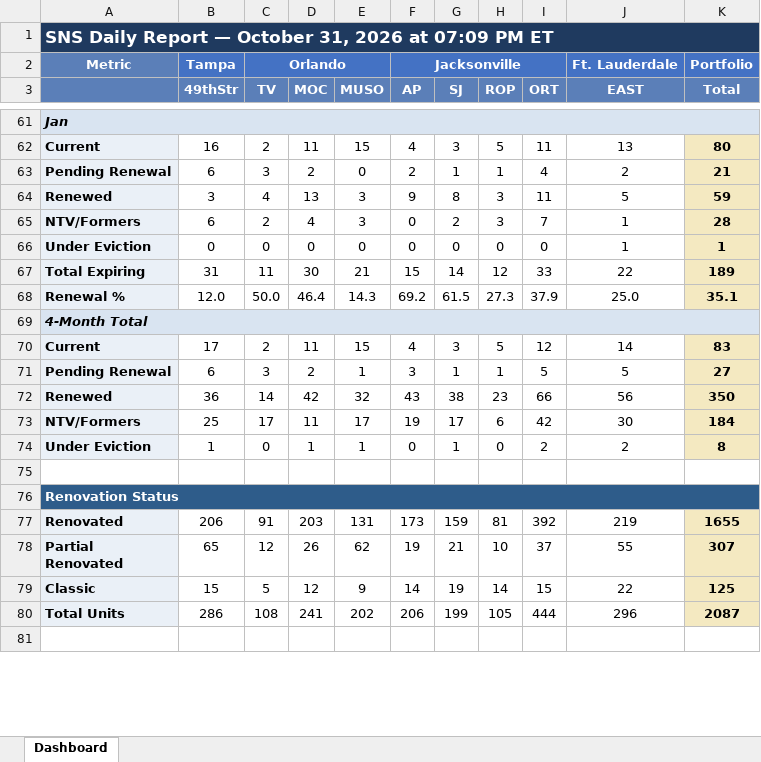
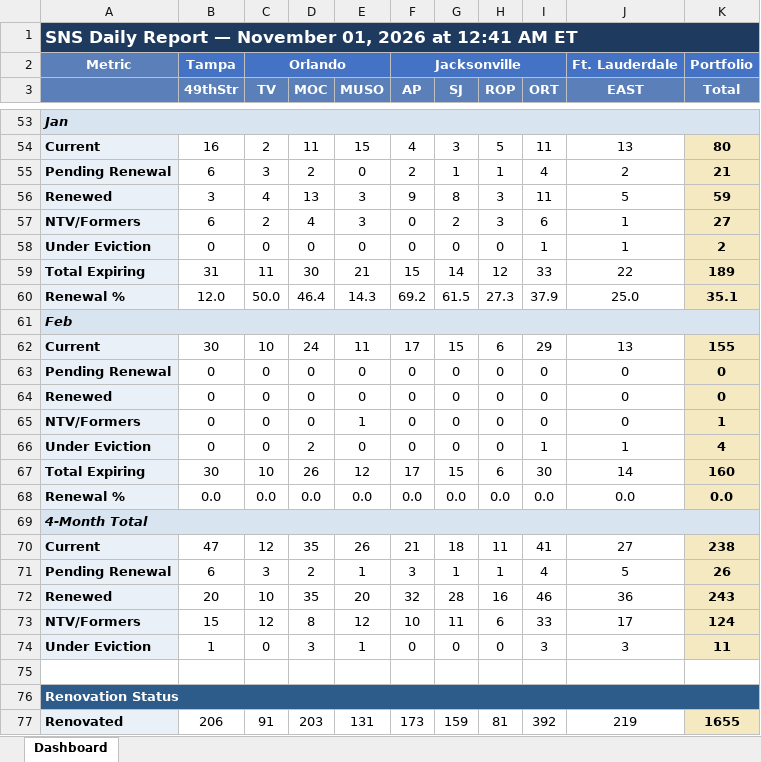
Before and after one commit to ymi-flowing/sns-daily-report, an Excel workbook: dashboard.xlsx, sheet Dashboard, drawn as a sheet; only a part is shown, gaps mark what is left out; the shorter side is filled out with more unchanged rows; values as stored, in another font and other column widths than the file's, no borders; removed rows and columns are numbered as before the commit, all else as after; the diff covers the shown part only; the diff names each change by its address in the sheet, - before the commit and + after, or states it on an @@ line.

```diff
--- a/dashboard.xlsx (sheet Dashboard)
+++ b/dashboard.xlsx (sheet Dashboard)
-A1: …Report — October 31, 2026 at 07:09 PM ET
+A1: …Report — November 01, 2026 at 12:41 AM ET
-I57 (ORT): 7
+I57 (ORT): 6
-K57 (Total): 28
+K57 (Total): 27
-I58 (ORT): 0
+I58 (ORT): 1
-K58 (Total): 1
+K58 (Total): 2
+row 61: Feb
+row 62: Current | 30 | 10 | 24 | 11 | 17 | 15 | 6 | 29 | 13 | 155
+row 63: Pending Renewal | 0 | 0 | 0 | 0 | 0 | 0 | 0 | 0 | 0 | 0
+row 64: Renewed | 0 | 0 | 0 | 0 | 0 | 0 | 0 | 0 | 0 | 0
+row 65: NTV/Formers | 0 | 0 | 0 | 1 | 0 | 0 | 0 | 0 | 0 | 1
+row 66: Under Eviction | 0 | 0 | 2 | 0 | 0 | 0 | 0 | 1 | 1 | 4
+row 67: Total Expiring | 30 | 10 | 26 | 12 | 17 | 15 | 6 | 30 | 14 | 160
+row 68: Renewal % | 0.0 | 0.0 | 0.0 | 0.0 | 0.0 | 0.0 | 0.0 | 0.0 | 0.0 | 0.0
-row 70: Current | 17 | 2 | 11 | 15 | 4 | 3 | 5 | 12 | 14 | 83
+row 70: Current | 47 | 12 | 35 | 26 | 21 | 18 | 11 | 41 | 27 | 238
-I71 (ORT): 5
+I71 (ORT): 4
-K71 (Total): 27
+K71 (Total): 26
-row 72: Renewed | 36 | 14 | 42 | 32 | 43 | 38 | 23 | 66 | 56 | 350
-row 73: NTV/Formers | 25 | 17 | 11 | 17 | 19 | 17 | 6 | 42 | 30 | 184
+row 72: Renewed | 20 | 10 | 35 | 20 | 32 | 28 | 16 | 46 | 36 | 243
+row 73: NTV/Formers | 15 | 12 | 8 | 12 | 10 | 11 | 6 | 33 | 17 | 124
-D74 (MOC): 1
+D74 (MOC): 3
-G74 (SJ): 1
+G74 (SJ): 0
-I74 (ORT): 2
+I74 (ORT): 3
-J74 (EAST): 2
+J74 (EAST): 3
-K74 (Total): 8
+K74 (Total): 11
```
Also changed, not shown: 15 added rows, 23 removed rows and 50 edited cells elsewhere in this sheet, 4 other files.
